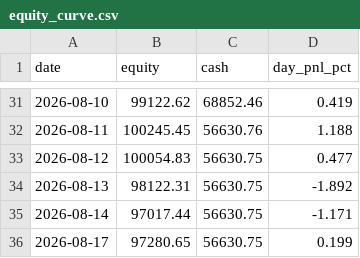
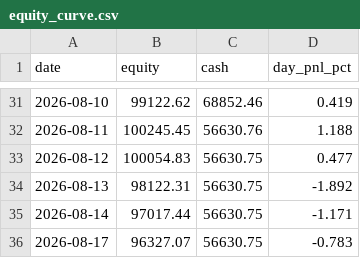
Before and after one commit to ejmacor/Claude-Trader-Experiment-, a CSV file: logs/equity_curve.csv, drawn as a sheet; only a part is shown, gaps mark what is left out.

```diff
--- a/logs/equity_curve.csv
+++ b/logs/equity_curve.csv
@@ -35,2 +35,2 @@ date,equity,cash,day_pnl_pct
 2026-08-14,97017.44,56630.75,-1.171
-2026-08-17,97280.65,56630.75,0.199
+2026-08-17,96327.07,56630.75,-0.783
```
